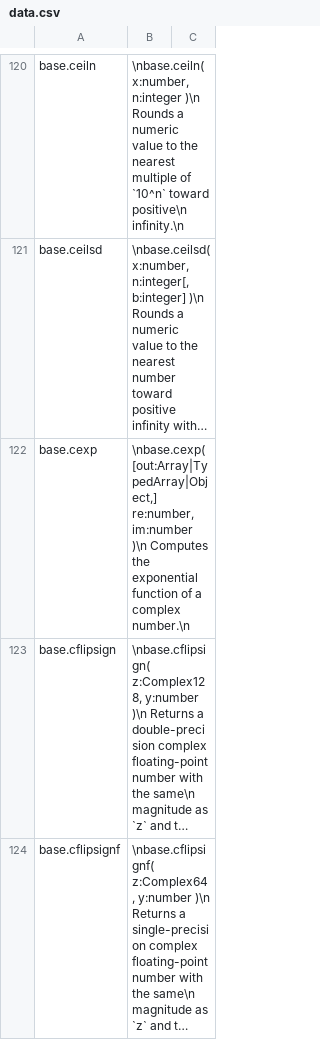
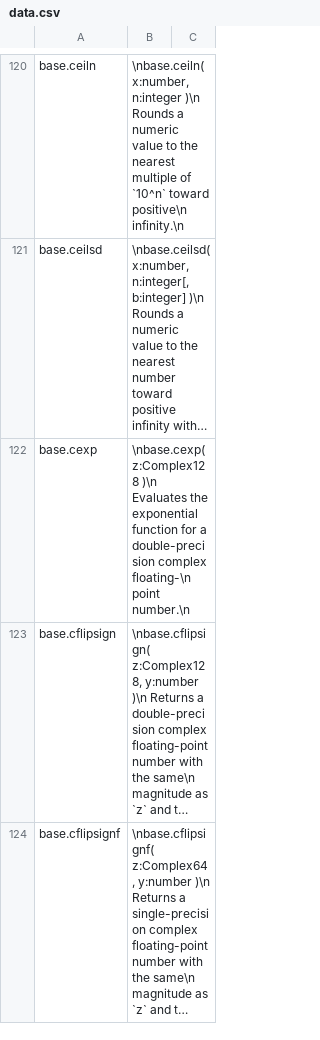
Before and after one commit to stdlib-js/repl-info, a CSV file: data/data.csv, drawn as a sheet; only a part is shown, gaps mark what is left out; long unchanged cells end in …; the diff names each change by its address in the sheet, - before the commit and + after, or states it on an @@ line.

```diff
--- a/data/data.csv
+++ b/data/data.csv
-B122: \nbase.cexp( [out:Array|TypedArray|Object,] re:number, im:number )\n Computes the exponential function of a complex number.\n
+B122: \nbase.cexp( z:Complex128 )\n Evaluates the exponential function for a double-precision complex floating-\n point number.\n
```
Also changed, not shown: 1 other file.
